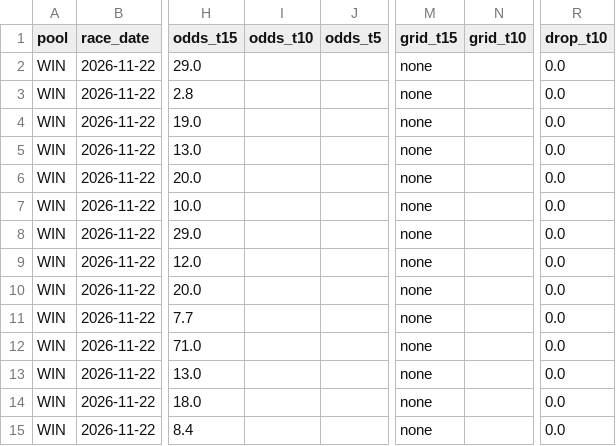
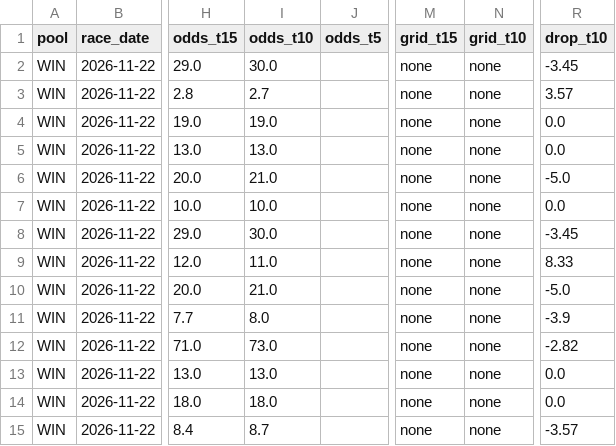
Before and after one commit to readbarapp/jc-strategy, a CSV file: data/odds_board.csv, drawn as a sheet; only a part is shown, gaps mark what is left out; the diff names each change by its address in the sheet, - before the commit and + after, or states it on an @@ line.

```diff
--- a/data/odds_board.csv
+++ b/data/odds_board.csv
-I2 (odds_t10): (empty)
+I2 (odds_t10): 30.0
-N2:N15 (grid_t10): (empty)
+N2:N15 (grid_t10): none
-R2 (drop_t10): 0.0
+R2 (drop_t10): -3.45
-I3 (odds_t10): (empty)
+I3 (odds_t10): 2.7
-R3 (drop_t10): 0.0
+R3 (drop_t10): 3.57
-I4 (odds_t10): (empty)
+I4 (odds_t10): 19.0
-I5 (odds_t10): (empty)
+I5 (odds_t10): 13.0
-I6 (odds_t10): (empty)
+I6 (odds_t10): 21.0
-R6 (drop_t10): 0.0
+R6 (drop_t10): -5.0
-I7 (odds_t10): (empty)
+I7 (odds_t10): 10.0
-I8 (odds_t10): (empty)
+I8 (odds_t10): 30.0
-R8 (drop_t10): 0.0
+R8 (drop_t10): -3.45
-I9 (odds_t10): (empty)
+I9 (odds_t10): 11.0
-R9 (drop_t10): 0.0
+R9 (drop_t10): 8.33
-I10 (odds_t10): (empty)
+I10 (odds_t10): 21.0
-R10 (drop_t10): 0.0
+R10 (drop_t10): -5.0
-I11 (odds_t10): (empty)
+I11 (odds_t10): 8.0
-R11 (drop_t10): 0.0
+R11 (drop_t10): -3.9
-I12 (odds_t10): (empty)
+I12 (odds_t10): 73.0
-R12 (drop_t10): 0.0
+R12 (drop_t10): -2.82
-I13 (odds_t10): (empty)
+I13 (odds_t10): 13.0
-I14 (odds_t10): (empty)
+I14 (odds_t10): 18.0
-I15 (odds_t10): (empty)
+I15 (odds_t10): 8.7
-R15 (drop_t10): 0.0
+R15 (drop_t10): -3.57
```
Also changed, not shown: data/odds_snapshots.csv, data/win_board.csv, 11 other files.
